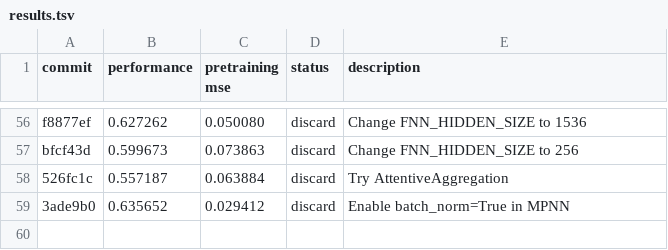
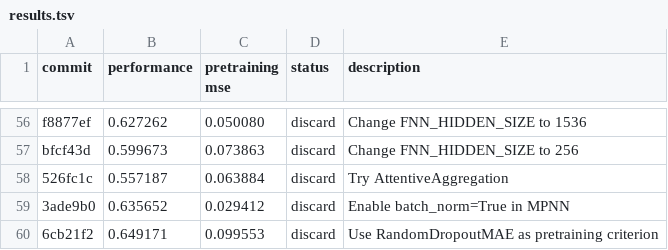
Before and after one commit to JacksonBurns/how-to-train-your-chemeleon, a TSV file: results.tsv, drawn as a sheet; only a part is shown, gaps mark what is left out.

Commit message:
Update results for MAE criterion experiment

```diff
--- a/results.tsv
+++ b/results.tsv
@@ -59 +59,2 @@ bfcf43d	0.599673	0.073863	discard	Change FNN_HIDDEN_SIZE to 256
 3ade9b0	0.635652	0.029412	discard	Enable batch_norm=True in MPNN
+6cb21f2	0.649171	0.099553	discard	Use RandomDropoutMAE as pretraining criterion
```
